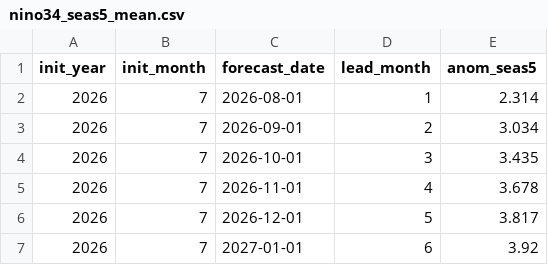
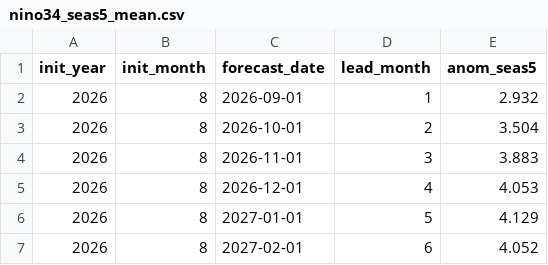
Before and after one commit to dbrisaro/climate-dashboard, a CSV file: data/forecasts/nino34_seas5_mean.csv, drawn as a sheet.

```diff
--- a/data/forecasts/nino34_seas5_mean.csv
+++ b/data/forecasts/nino34_seas5_mean.csv
@@ -1,7 +1,7 @@
 init_year,init_month,forecast_date,lead_month,anom_seas5
-2026,7,2026-08-01,1,2.314
-2026,7,2026-09-01,2,3.034
-2026,7,2026-10-01,3,3.435
-2026,7,2026-11-01,4,3.678
-2026,7,2026-12-01,5,3.817
-2026,7,2027-01-01,6,3.92
+2026,8,2026-09-01,1,2.932
+2026,8,2026-10-01,2,3.504
+2026,8,2026-11-01,3,3.883
+2026,8,2026-12-01,4,4.053
+2026,8,2027-01-01,5,4.129
+2026,8,2027-02-01,6,4.052
```
Also changed, not shown: data/forecasts/seas5_prcp_mmday_SA.csv, data/forecasts/seas5_t2m_anom_SA.csv, 3 other files.
